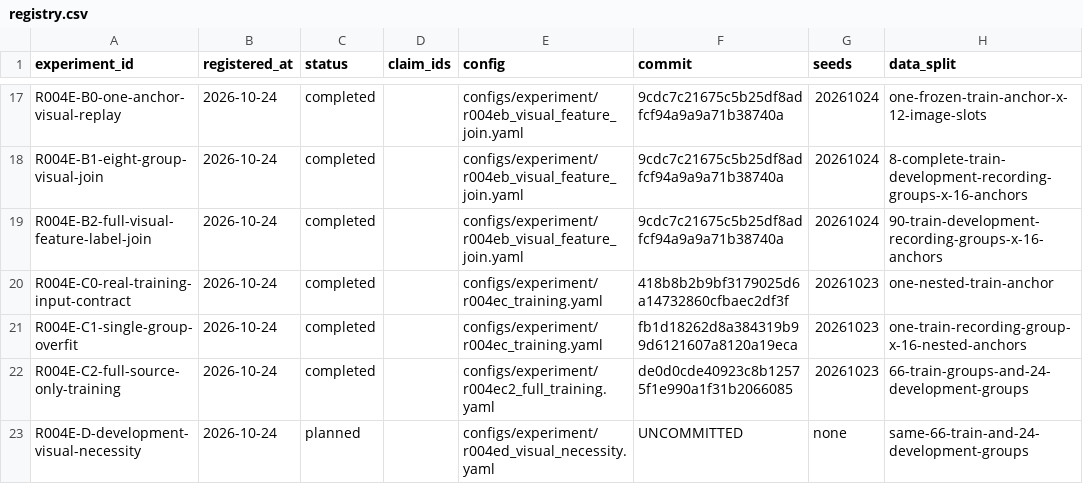
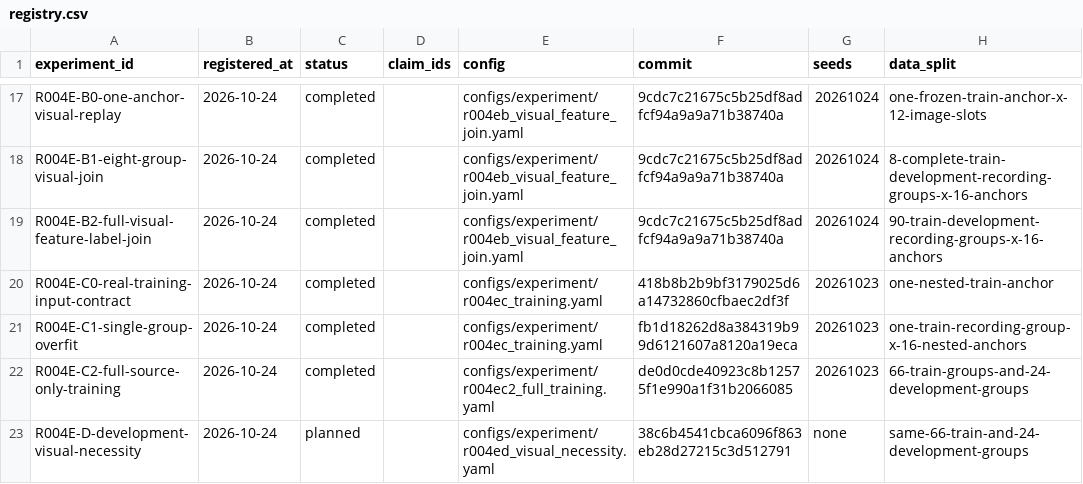
Before and after one commit to KUN-11-77/AORTA-Drive, a CSV file: experiments/registry.csv, drawn as a sheet; only a part is shown, gaps mark what is left out; the diff names each change by its address in the sheet, - before the commit and + after, or states it on an @@ line.

Commit message:
Pin R004E-D registration revision

```diff
--- a/experiments/registry.csv
+++ b/experiments/registry.csv
-F23 (commit): UNCOMMITTED
+F23 (commit): 38c6b4541cbca6096f863eb28d27215c3d512791
```
